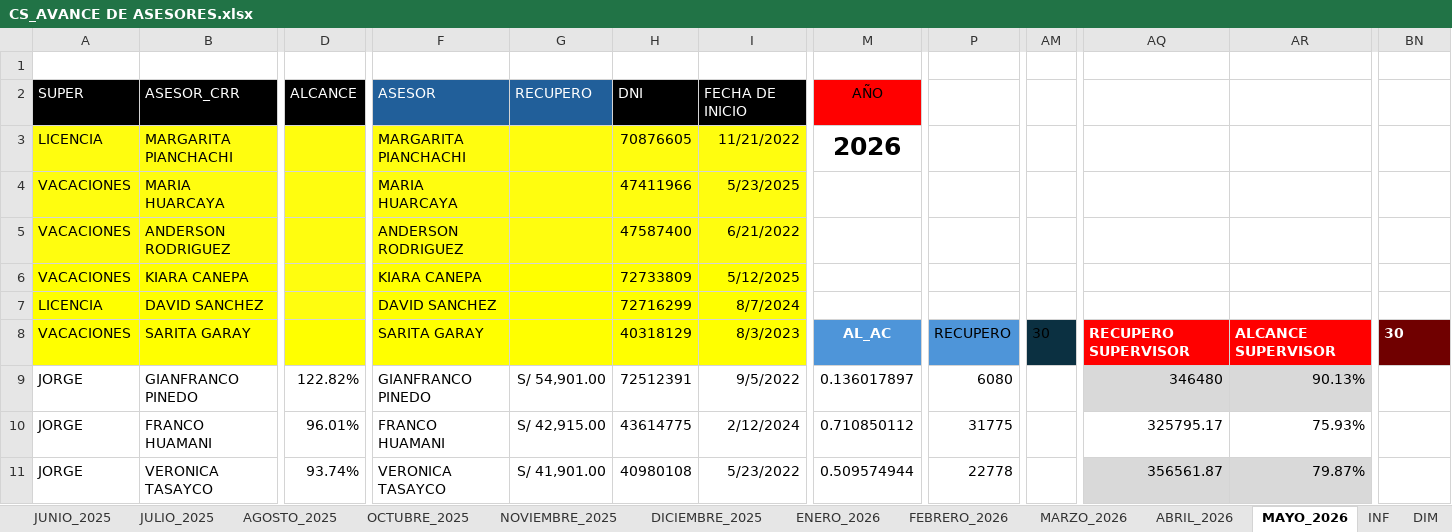
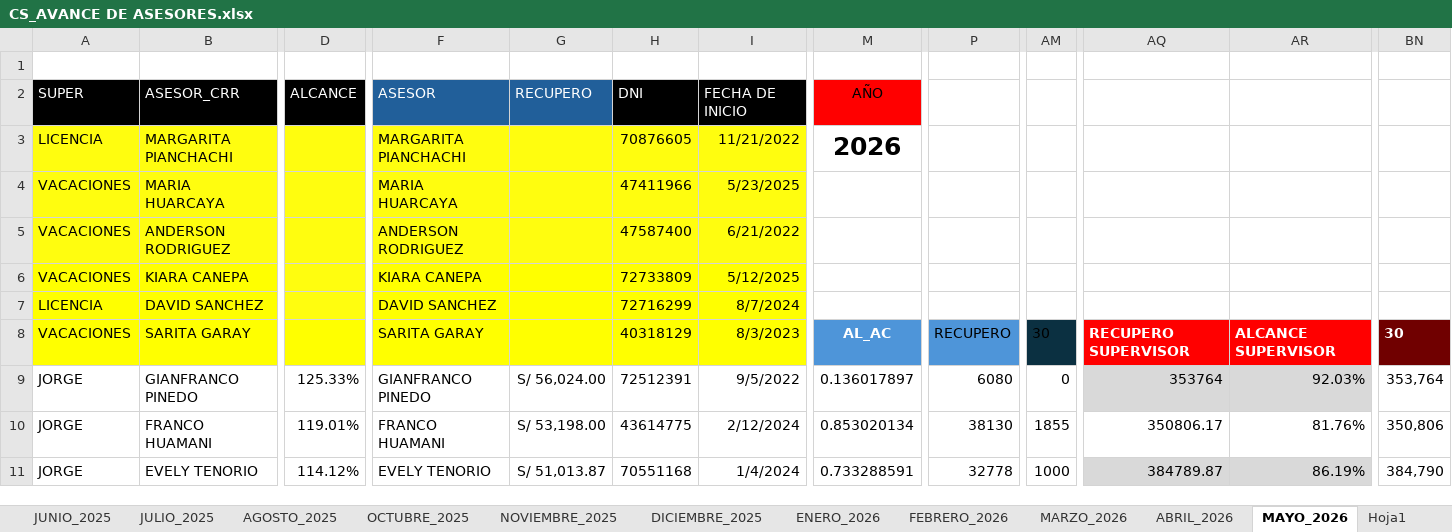
Before and after one commit to jvasquez98/Ranking, an Excel workbook: CS_AVANCE DE ASESORES.xlsx, sheet MAYO_2026, drawn as a sheet; only a part is shown, gaps mark what is left out; values as stored, in another font and other column widths than the file's, no borders; conditional formats and table styles not drawn; the diff covers the shown part only; the diff names each change by its address in the sheet, - before the commit and + after, or states it on an @@ line.

```diff
--- a/CS_AVANCE DE ASESORES.xlsx (sheet MAYO_2026)
+++ b/CS_AVANCE DE ASESORES.xlsx (sheet MAYO_2026)
-D9: 122.82%
+D9: 125.33%
-G9: S/ 54,901.00
+G9: S/ 56,024.00
-AM9: (empty)
+AM9: 0
-AQ9: 346480
+AQ9: 353764
-AR9: 90.13%
+AR9: 92.03%
-BN9: (empty)
+BN9: 353,764
-D10: 96.01%
+D10: 119.01%
-G10: S/ 42,915.00
+G10: S/ 53,198.00
-M10: 0.710850112
+M10: 0.853020134
-P10: 31775
+P10: 38130
-AM10: (empty)
+AM10: 1855
-AQ10: 325795.17
+AQ10: 350806.17
-AR10: 75.93%
+AR10: 81.76%
-BN10: (empty)
+BN10: 350,806
-B11: VERONICA TASAYCO
+B11: EVELY TENORIO
-D11: 93.74%
+D11: 114.12%
-F11: VERONICA TASAYCO
+F11: EVELY TENORIO
-G11: S/ 41,901.00
+G11: S/ 51,013.87
-H11: 40980108
+H11: 70551168
-I11: 5/23/2022
+I11: 1/4/2024
-M11: 0.509574944
+M11: 0.733288591
-P11: 22778
+P11: 32778
-AM11: (empty)
+AM11: 1000
-AQ11: 356561.87
+AQ11: 384789.87
-AR11: 79.87%
+AR11: 86.19%
-BN11: (empty)
+BN11: 384,790
```
Also changed, not shown: 508 edited cells elsewhere in this sheet, other sheet tabs, 2 other files.
